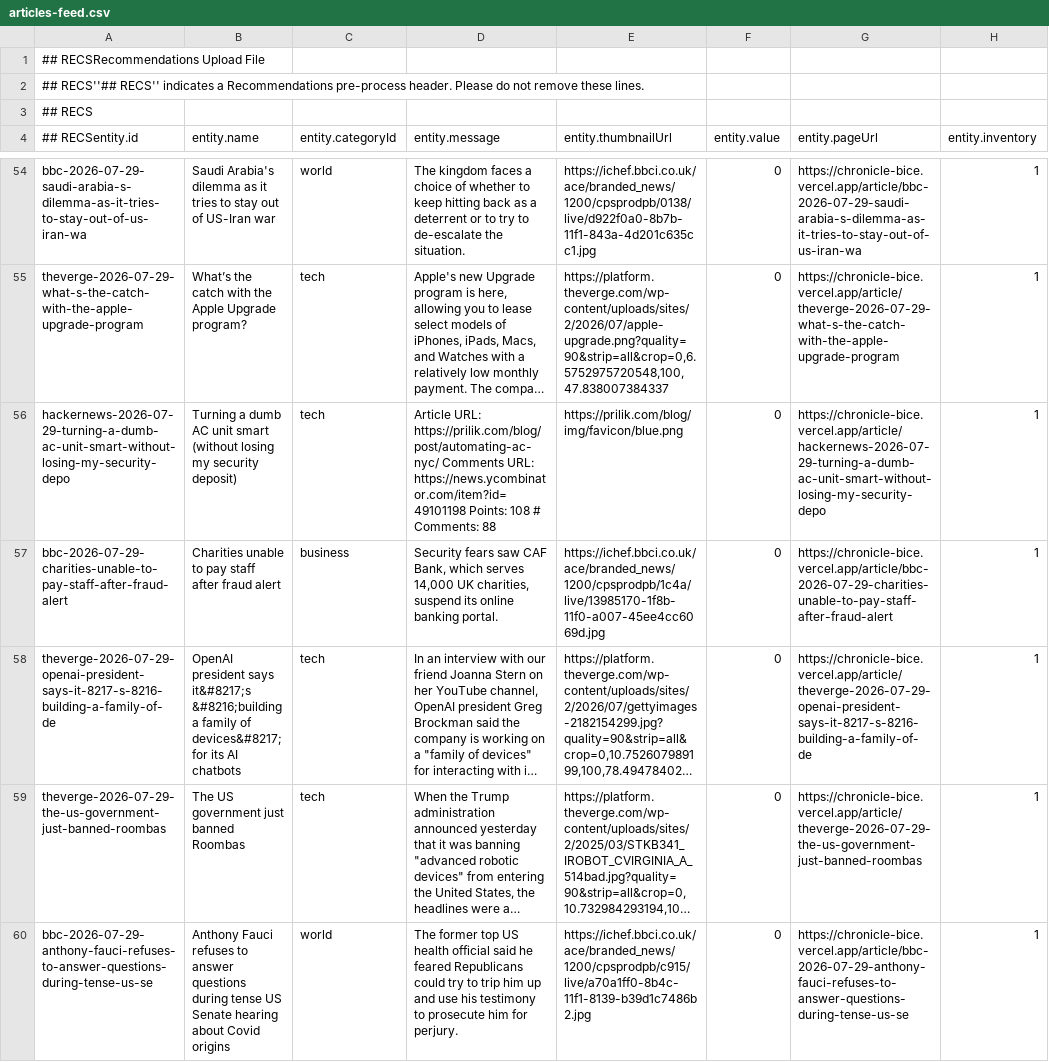
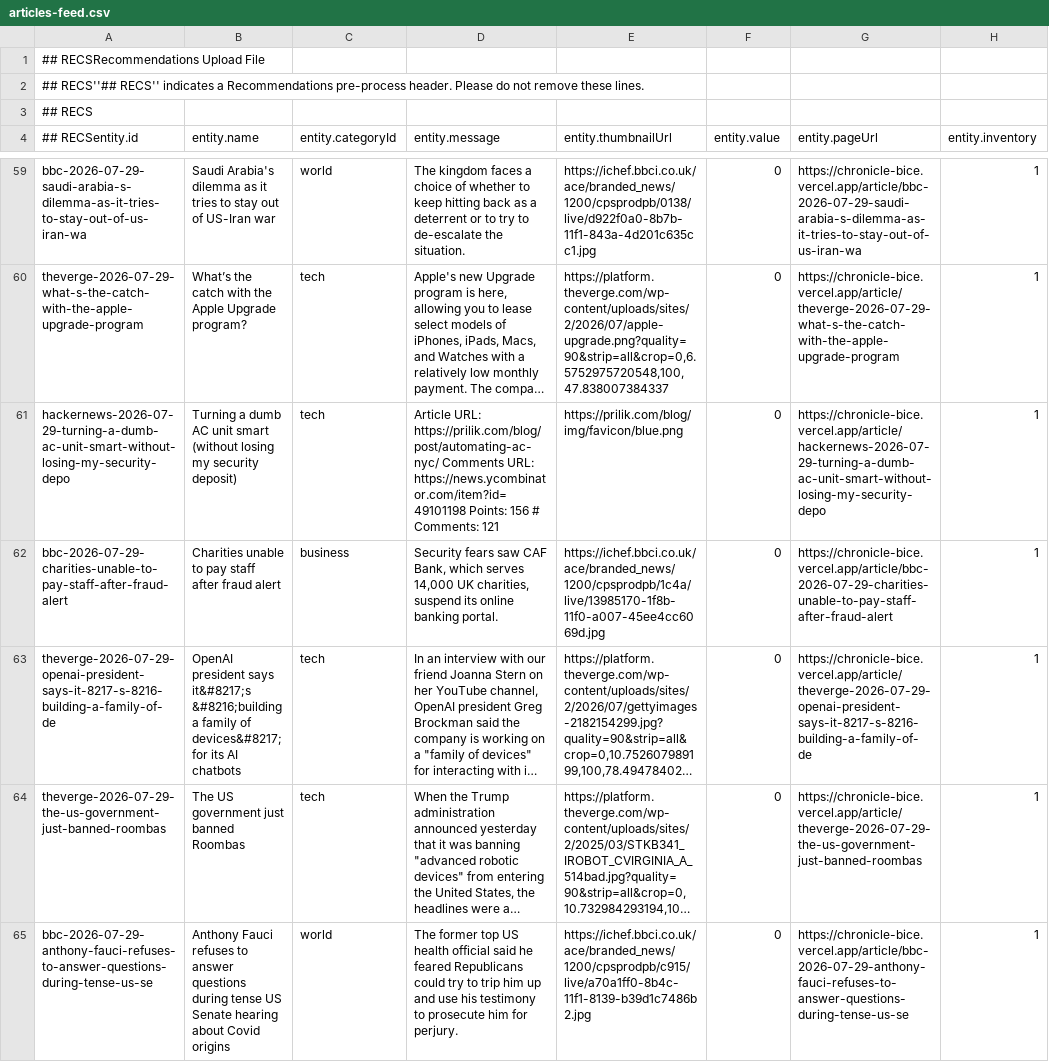
Before and after one commit to ashish-shrma/chronicle, a CSV file: public/data/articles-feed.csv, drawn as a sheet; only a part is shown, gaps mark what is left out; long unchanged cells end in …; addresses are those after the commit; the diff covers the shown part only; the diff names each change by its address in the sheet, - before the commit and + after, or states it on an @@ line.

```diff
--- a/public/data/articles-feed.csv
+++ b/public/data/articles-feed.csv
-D61 (entity.message): …https://news.ycombinator.com/item?id=49101198 Points: 108 # Comments: 88
+D61 (entity.message): …https://news.ycombinator.com/item?id=49101198 Points: 156 # Comments: 121
```
Also changed, not shown: 6 added rows, 6 removed rows and 11 edited cells elsewhere in this file, 2 other files.
